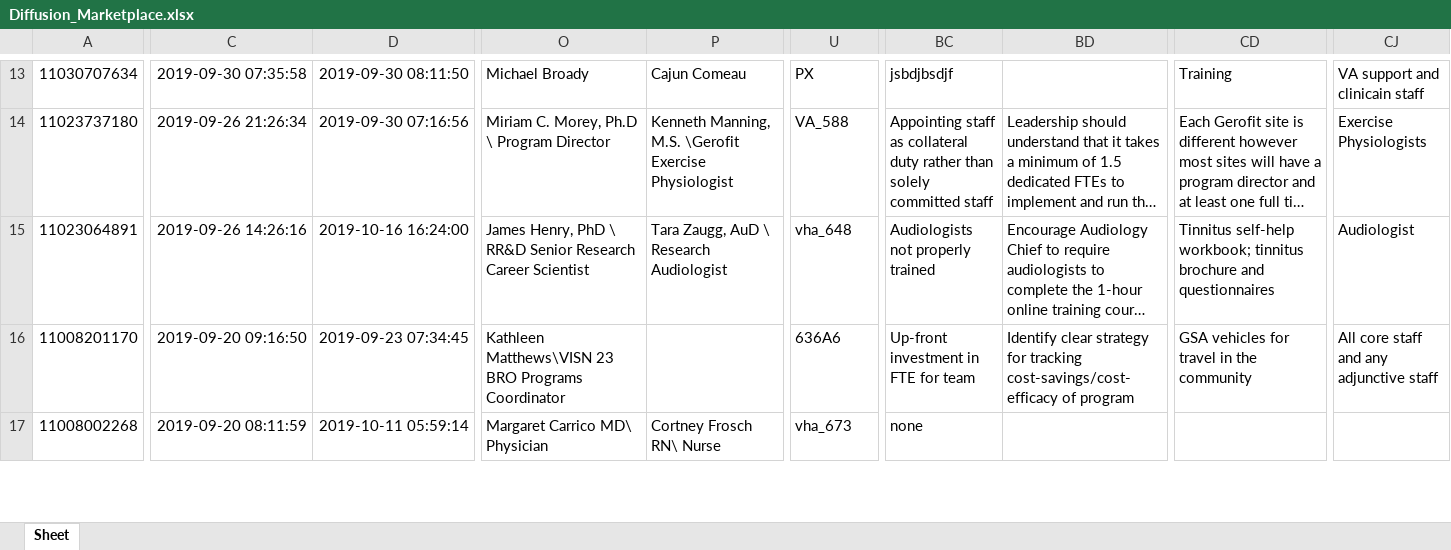
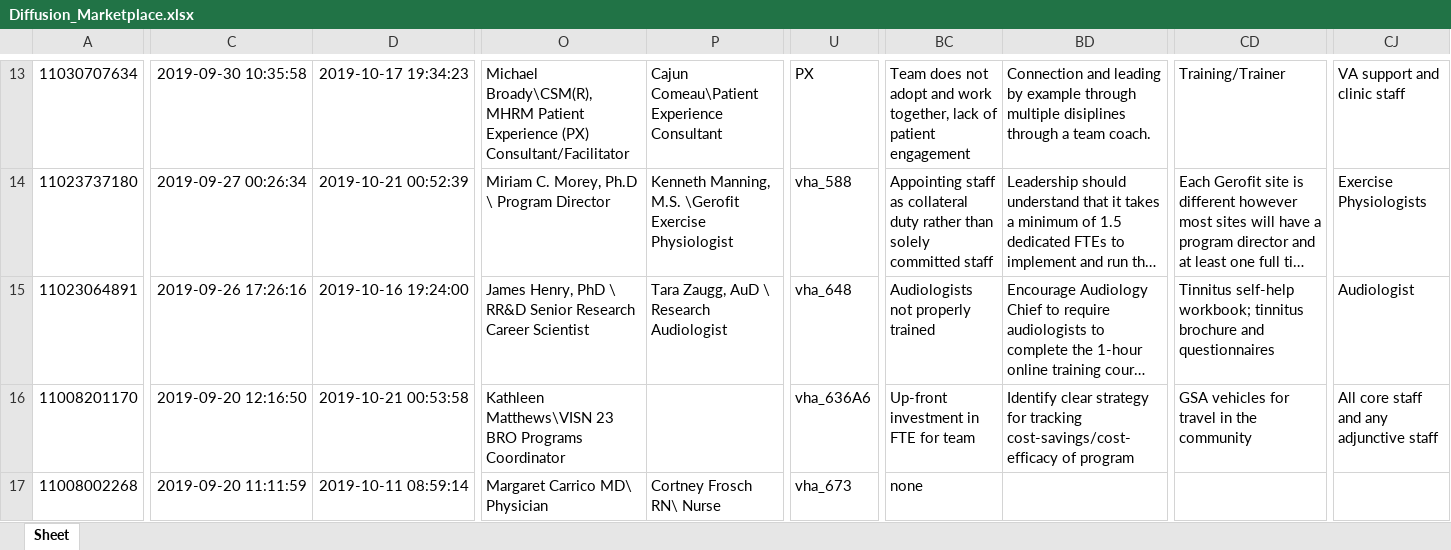
Before and after one commit to department-of-veterans-affairs/diffusion-marketplace, an Excel workbook: lib/assets/Diffusion_Marketplace.xlsx, sheet Sheet, drawn as a sheet; only a part is shown, gaps mark what is left out; long unchanged cells end in …; values as stored, in another font and other column widths than the file's, no borders; the diff covers the shown part only; the diff names each change by its address in the sheet, - before the commit and + after, or states it on an @@ line.

```diff
--- a/lib/assets/Diffusion_Marketplace.xlsx (sheet Sheet)
+++ b/lib/assets/Diffusion_Marketplace.xlsx (sheet Sheet)
-C13: 2019-09-30 07:35:58
+C13: 2019-09-30 10:35:58
-D13: 2019-09-30 08:11:50
+D13: 2019-10-17 19:34:23
-O13: Michael Broady
+O13: Michael Broady\CSM(R), MHRM Patient Experience (PX) Consultant/Facilitator
-P13: Cajun Comeau
+P13: Cajun Comeau\Patient Experience Consultant
-BC13: jsbdjbsdjf
+BC13: Team does not adopt and work together, lack of patient engagement
-BD13: (empty)
+BD13: Connection and leading by example through multiple disiplines through a team coach.
-CD13: Training
+CD13: Training/Trainer
-CJ13: VA support and clinicain staff
+CJ13: VA support and clinic staff
-C14: 2019-09-26 21:26:34
+C14: 2019-09-27 00:26:34
-D14: 2019-09-30 07:16:56
+D14: 2019-10-21 00:52:39
-U14: VA_588
+U14: vha_588
-C15: 2019-09-26 14:26:16
+C15: 2019-09-26 17:26:16
-D15: 2019-10-16 16:24:00
+D15: 2019-10-16 19:24:00
-C16: 2019-09-20 09:16:50
+C16: 2019-09-20 12:16:50
-D16: 2019-09-23 07:34:45
+D16: 2019-10-21 00:53:58
-U16: 636A6
+U16: vha_636A6
-C17: 2019-09-20 08:11:59
+C17: 2019-09-20 11:11:59
-D17: 2019-10-11 05:59:14
+D17: 2019-10-11 08:59:14
```
Also changed, not shown: 208 edited cells elsewhere in this sheet.
